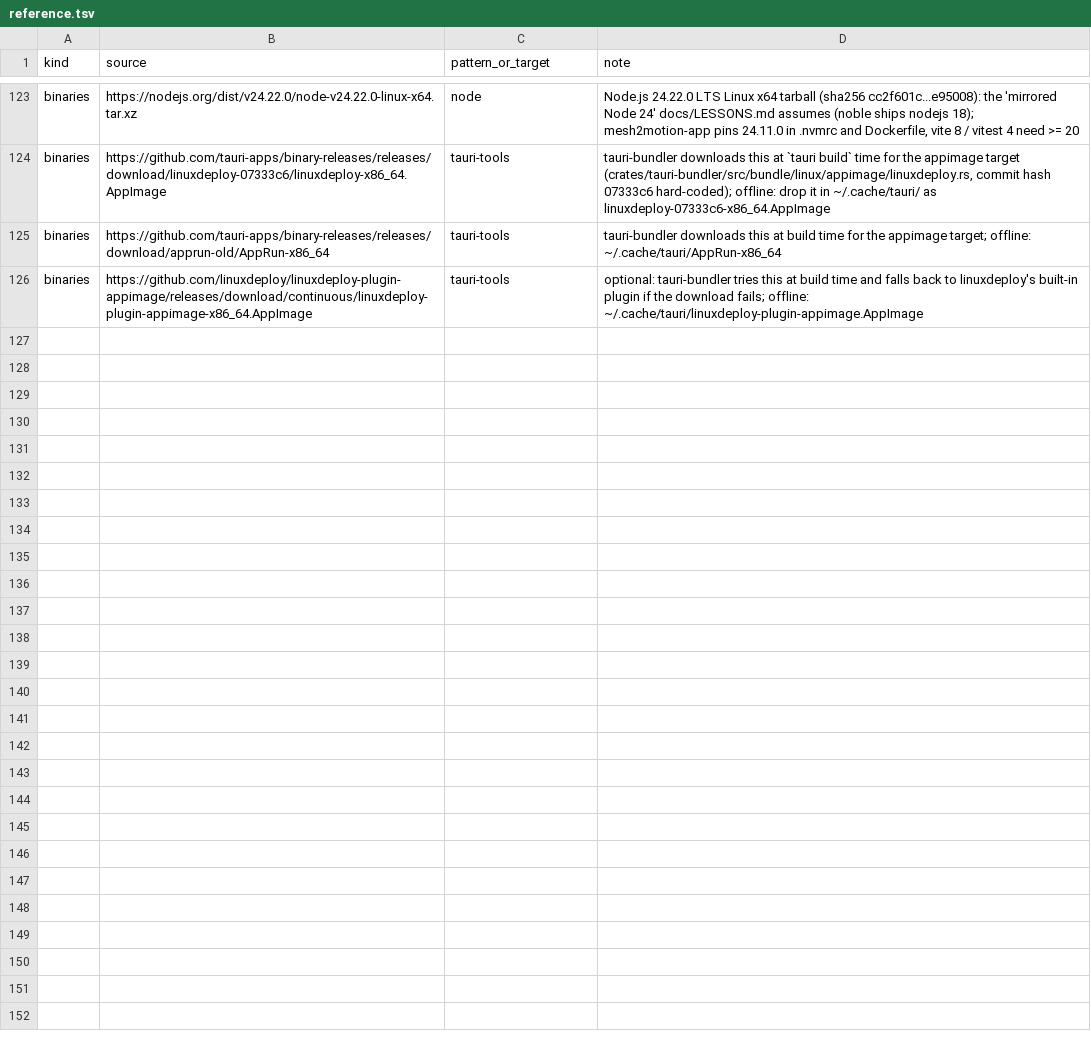
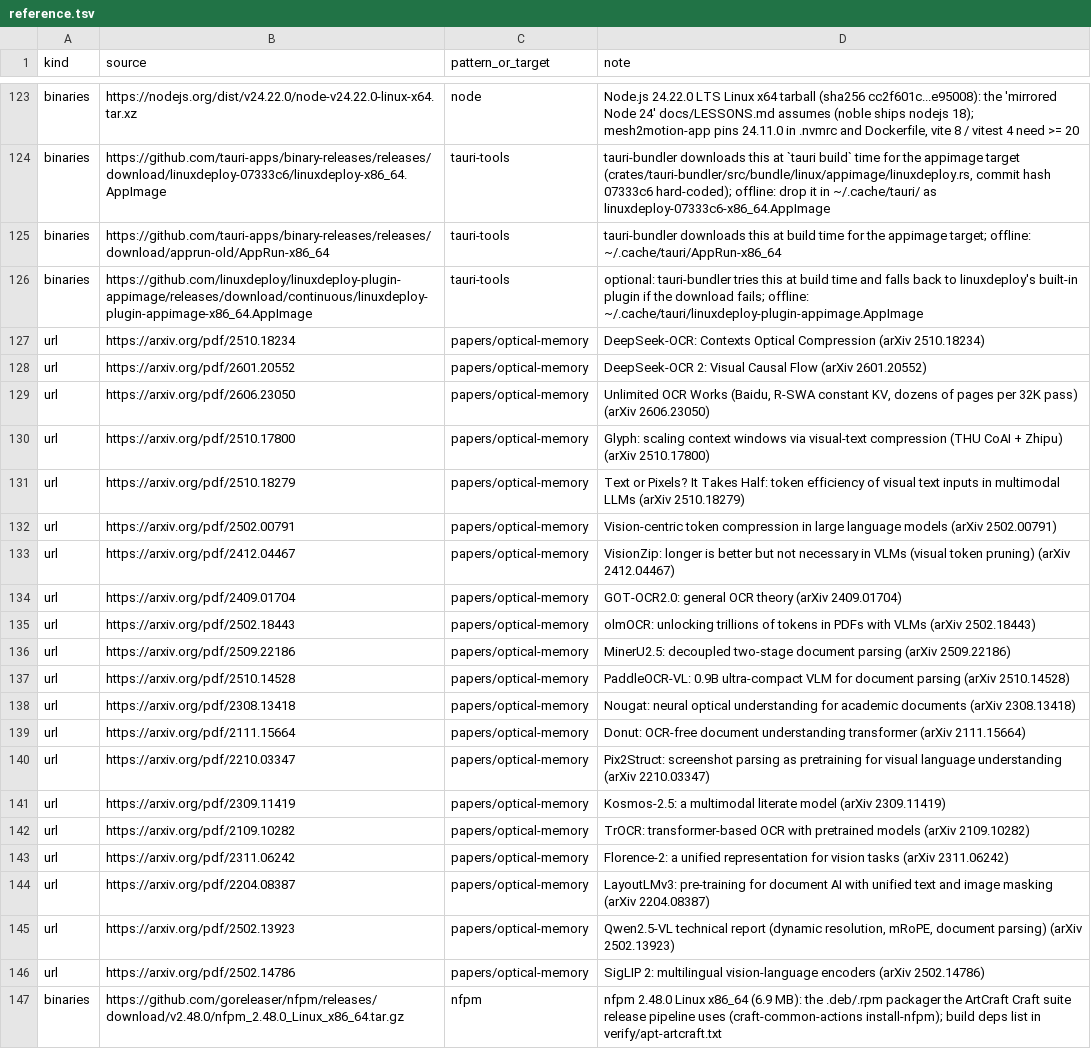
Before and after one commit to TheBeaninator/ark, a TSV file: manifest/reference.tsv, drawn as a sheet; only a part is shown, gaps mark what is left out; the diff names each change by its address in the sheet, - before the commit and + after, or states it on an @@ line.

```diff
--- a/manifest/reference.tsv
+++ b/manifest/reference.tsv
+row 127: url | https://arxiv.org/pdf/2510.18234 | papers/optical-memory | DeepSeek-OCR: Contexts Optical Compression (arXiv 2510.18234)
+row 128: url | https://arxiv.org/pdf/2601.20552 | papers/optical-memory | DeepSeek-OCR 2: Visual Causal Flow (arXiv 2601.20552)
+row 129: url | https://arxiv.org/pdf/2606.23050 | papers/optical-memory | Unlimited OCR Works (Baidu, R-SWA constant KV, dozens of pages per 32K pass) (arXiv 2606.23050)
+row 130: url | https://arxiv.org/pdf/2510.17800 | papers/optical-memory | Glyph: scaling context windows via visual-text compression (THU CoAI + Zhipu) (arXiv 2510.17800)
+row 131: url | https://arxiv.org/pdf/2510.18279 | papers/optical-memory | Text or Pixels? It Takes Half: token efficiency of visual text inputs in multimodal LLMs (arXiv 2510.18279)
+row 132: url | https://arxiv.org/pdf/2502.00791 | papers/optical-memory | Vision-centric token compression in large language models (arXiv 2502.00791)
+row 133: url | https://arxiv.org/pdf/2412.04467 | papers/optical-memory | VisionZip: longer is better but not necessary in VLMs (visual token pruning) (arXiv 2412.04467)
+row 134: url | https://arxiv.org/pdf/2409.01704 | papers/optical-memory | GOT-OCR2.0: general OCR theory (arXiv 2409.01704)
+row 135: url | https://arxiv.org/pdf/2502.18443 | papers/optical-memory | olmOCR: unlocking trillions of tokens in PDFs with VLMs (arXiv 2502.18443)
+row 136: url | https://arxiv.org/pdf/2509.22186 | papers/optical-memory | MinerU2.5: decoupled two-stage document parsing (arXiv 2509.22186)
+row 137: url | https://arxiv.org/pdf/2510.14528 | papers/optical-memory | PaddleOCR-VL: 0.9B ultra-compact VLM for document parsing (arXiv 2510.14528)
+row 138: url | https://arxiv.org/pdf/2308.13418 | papers/optical-memory | Nougat: neural optical understanding for academic documents (arXiv 2308.13418)
+row 139: url | https://arxiv.org/pdf/2111.15664 | papers/optical-memory | Donut: OCR-free document understanding transformer (arXiv 2111.15664)
+row 140: url | https://arxiv.org/pdf/2210.03347 | papers/optical-memory | Pix2Struct: screenshot parsing as pretraining for visual language understanding (arXiv 2210.03347)
+row 141: url | https://arxiv.org/pdf/2309.11419 | papers/optical-memory | Kosmos-2.5: a multimodal literate model (arXiv 2309.11419)
+row 142: url | https://arxiv.org/pdf/2109.10282 | papers/optical-memory | TrOCR: transformer-based OCR with pretrained models (arXiv 2109.10282)
+row 143: url | https://arxiv.org/pdf/2311.06242 | papers/optical-memory | Florence-2: a unified representation for vision tasks (arXiv 2311.06242)
+row 144: url | https://arxiv.org/pdf/2204.08387 | papers/optical-memory | LayoutLMv3: pre-training for document AI with unified text and image masking (arXiv 2204.08387)
+row 145: url | https://arxiv.org/pdf/2502.13923 | papers/optical-memory | Qwen2.5-VL technical report (dynamic resolution, mRoPE, document parsing) (arXiv 2502.13923)
+row 146: url | https://arxiv.org/pdf/2502.14786 | papers/optical-memory | SigLIP 2: multilingual vision-language encoders (arXiv 2502.14786)
+row 147: binaries | https://github.com/goreleaser/nfpm/releases/download/v2.48.0/nfpm_2.48.0_Linux_x86_64.tar.gz | nfpm | nfpm 2.48.0 Linux x86_64 (6.9 MB): the .deb/.rpm packager the ArtCraft Craft suite release pipeline uses (craft-common-actions install-nfpm); build deps list in verify/apt-artcraft.txt
```
Also changed, not shown: 1 other file.
